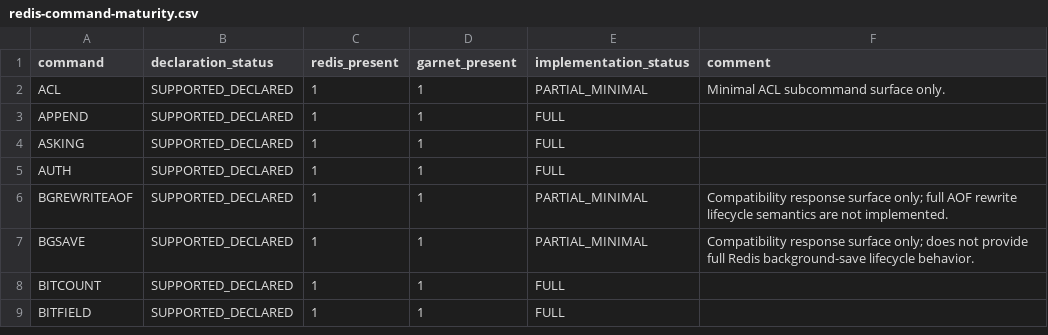
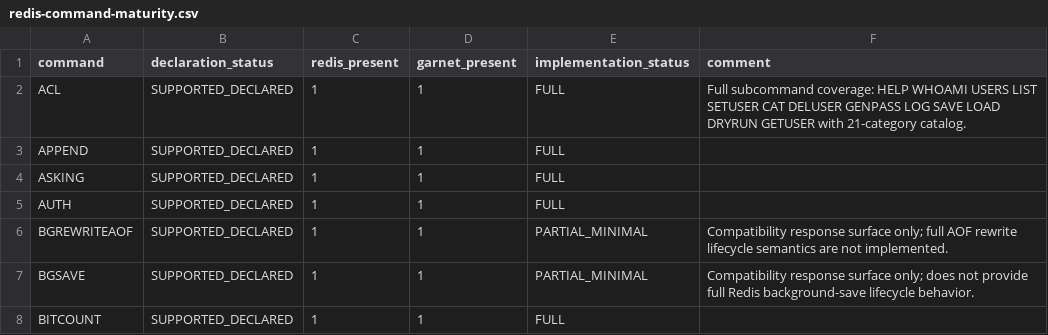
Before and after one commit to kazuki-ma/ArilKV, a CSV file: docs/compatibility/redis-command-maturity.csv, drawn as a sheet; only a part is shown; the shorter side is filled out with more unchanged rows.

```diff
--- a/docs/compatibility/redis-command-maturity.csv
+++ b/docs/compatibility/redis-command-maturity.csv
@@ -1,3 +1,3 @@
 command,declaration_status,redis_present,garnet_present,implementation_status,comment
-ACL,SUPPORTED_DECLARED,1,1,PARTIAL_MINIMAL,Minimal ACL subcommand surface only.
+ACL,SUPPORTED_DECLARED,1,1,FULL,Full subcommand coverage: HELP WHOAMI USERS LIST SETUSER CAT DELUSER GENPASS LOG SAVE LOAD DRYRUN GETUSER with 21-category catalog.
 APPEND,SUPPORTED_DECLARED,1,1,FULL,
```
Also changed, not shown: 2 other files.
